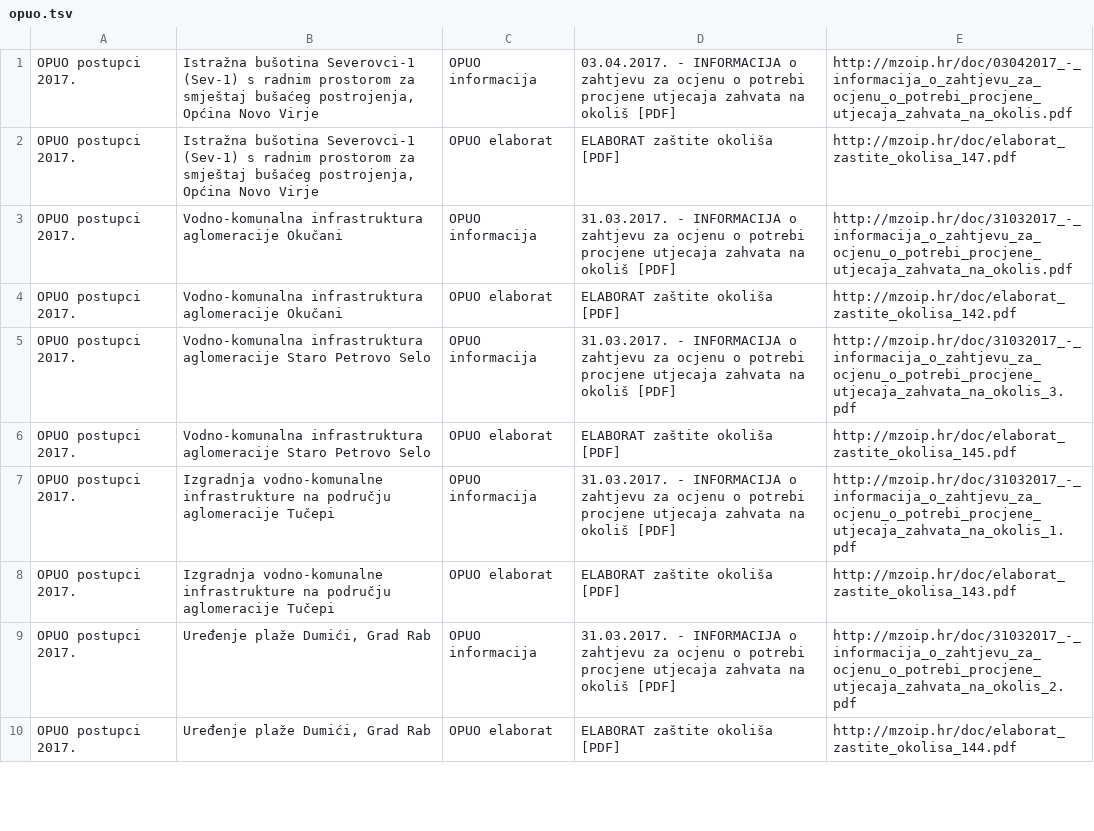
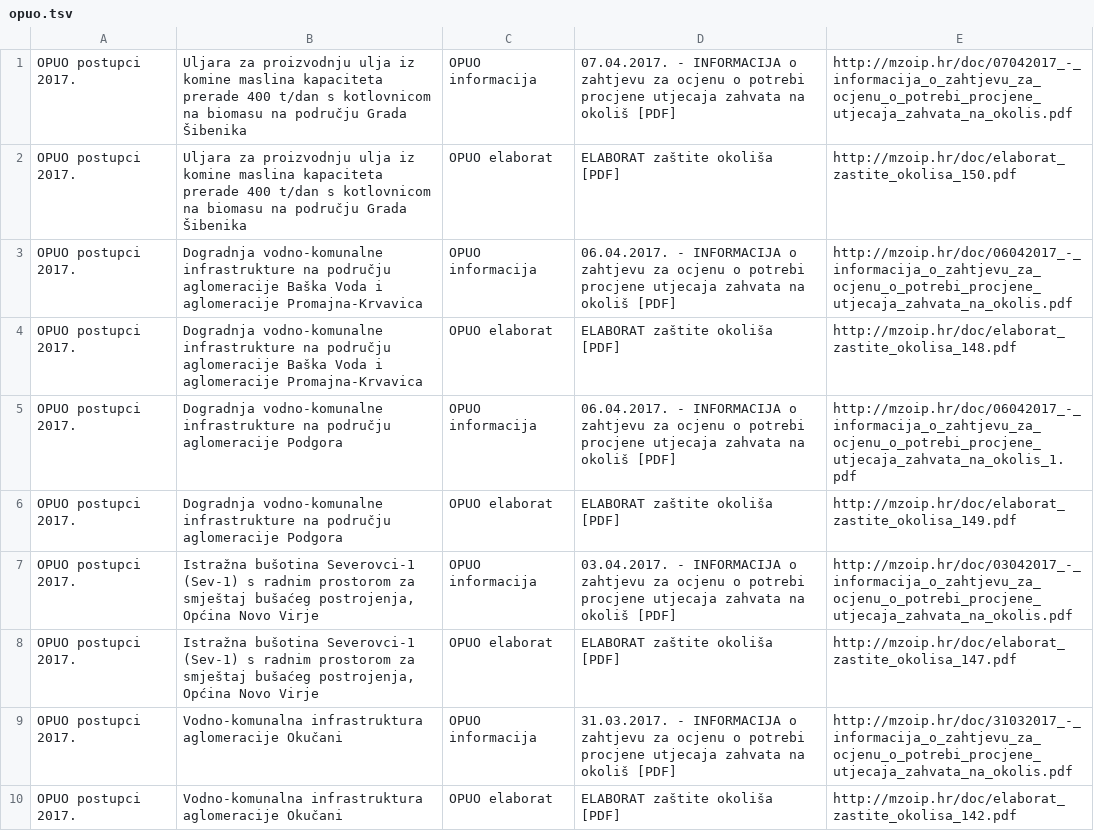
Before and after one commit to udruga-biom/puo-arhiva, a TSV file: opuo.tsv, drawn as a sheet; only a part is shown; the shorter side is filled out with more unchanged rows; the diff names each change by its address in the sheet, - before the commit and + after, or states it on an @@ line.

```diff
--- a/opuo.tsv
+++ b/opuo.tsv
+row 1: OPUO postupci 2017. | Uljara za proizvodnju ulja iz komine maslina kapaciteta prerade 400 t/dan s kotlovnicom na biomasu na području Grada Šibenika | OPUO informacija | 07.04.2017. - INFORMACIJA o zahtjevu za ocjenu o potrebi procjene utjecaja zahvata na okoliš [PDF] | http://mzoip.hr/doc/07042017_-_informacija_o_zahtjevu_za_ocjenu_o_potrebi_procjene_utjecaja_zahvata_na_okolis.pdf
+row 2: OPUO postupci 2017. | Uljara za proizvodnju ulja iz komine maslina kapaciteta prerade 400 t/dan s kotlovnicom na biomasu na području Grada Šibenika | OPUO elaborat | ELABORAT zaštite okoliša [PDF] | http://mzoip.hr/doc/elaborat_zastite_okolisa_150.pdf
+row 3: OPUO postupci 2017. | Dogradnja vodno-komunalne infrastrukture na području aglomeracije Baška Voda i aglomeracije Promajna-Krvavica | OPUO informacija | 06.04.2017. - INFORMACIJA o zahtjevu za ocjenu o potrebi procjene utjecaja zahvata na okoliš [PDF] | http://mzoip.hr/doc/06042017_-_informacija_o_zahtjevu_za_ocjenu_o_potrebi_procjene_utjecaja_zahvata_na_okolis.pdf
+row 4: OPUO postupci 2017. | Dogradnja vodno-komunalne infrastrukture na području aglomeracije Baška Voda i aglomeracije Promajna-Krvavica | OPUO elaborat | ELABORAT zaštite okoliša [PDF] | http://mzoip.hr/doc/elaborat_zastite_okolisa_148.pdf
+row 5: OPUO postupci 2017. | Dogradnja vodno-komunalne infrastrukture na području aglomeracije Podgora | OPUO informacija | 06.04.2017. - INFORMACIJA o zahtjevu za ocjenu o potrebi procjene utjecaja zahvata na okoliš [PDF] | http://mzoip.hr/doc/06042017_-_informacija_o_zahtjevu_za_ocjenu_o_potrebi_procjene_utjecaja_zahvata_na_okolis_1.pdf
+row 6: OPUO postupci 2017. | Dogradnja vodno-komunalne infrastrukture na području aglomeracije Podgora | OPUO elaborat | ELABORAT zaštite okoliša [PDF] | http://mzoip.hr/doc/elaborat_zastite_okolisa_149.pdf
```
Also changed, not shown: puo.tsv.
